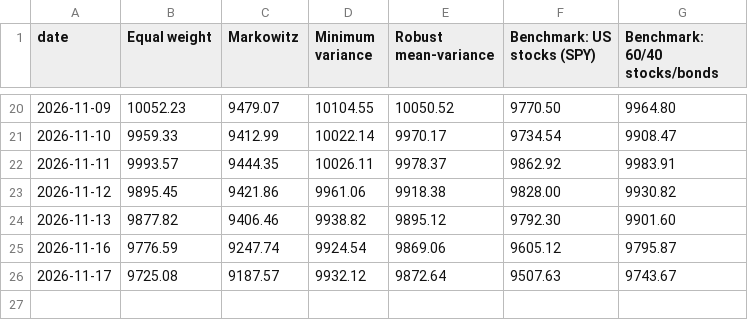
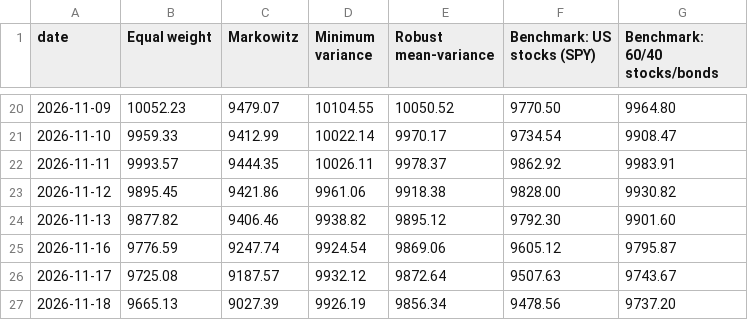
Before and after one commit to zahi-glitch/kl-dro-spin-glass, a CSV file: paper_trading/virtual_values.csv, drawn as a sheet; only a part is shown, gaps mark what is left out; the diff names each change by its address in the sheet, - before the commit and + after, or states it on an @@ line.

```diff
--- a/paper_trading/virtual_values.csv
+++ b/paper_trading/virtual_values.csv
+row 27: 2026-11-18 | 9665.13 | 9027.39 | 9926.19 | 9856.34 | 9478.56 | 9737.20
```
Also changed, not shown: 1 other file.
